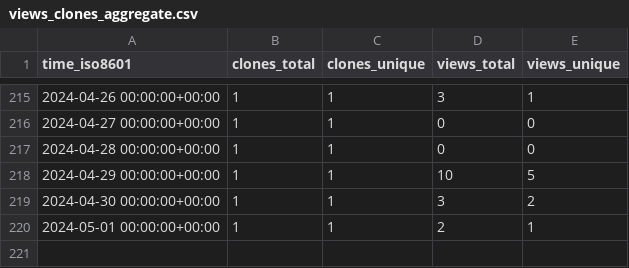
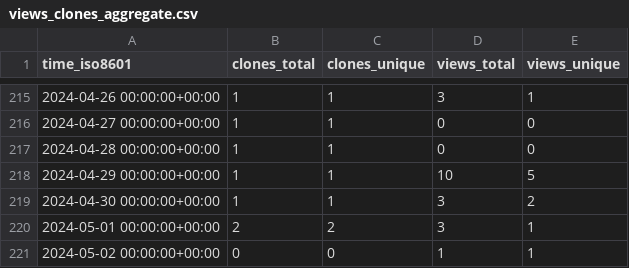
Before and after one commit to ascsn/2023-FRIB-TA-Summer-School, a CSV file: ascsn/2023-FRIB-TA-Summer-School/ghrs-data/views_clones_aggregate.csv, drawn as a sheet; only a part is shown, gaps mark what is left out.

```diff
--- a/ascsn/2023-FRIB-TA-Summer-School/ghrs-data/views_clones_aggregate.csv
+++ b/ascsn/2023-FRIB-TA-Summer-School/ghrs-data/views_clones_aggregate.csv
@@ -219,2 +219,3 @@ time_iso8601,clones_total,clones_unique,views_total,views_unique
 2024-04-30 00:00:00+00:00,1,1,3,2
-2024-05-01 00:00:00+00:00,1,1,2,1
+2024-05-01 00:00:00+00:00,2,2,3,1
+2024-05-02 00:00:00+00:00,0,0,1,1
```
Also changed, not shown: 1 other file.
